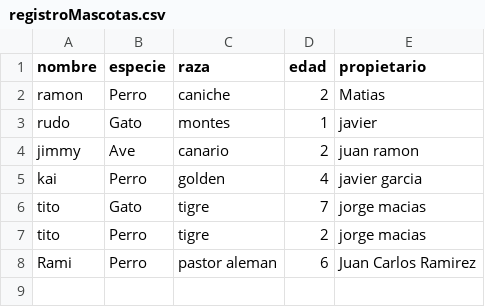
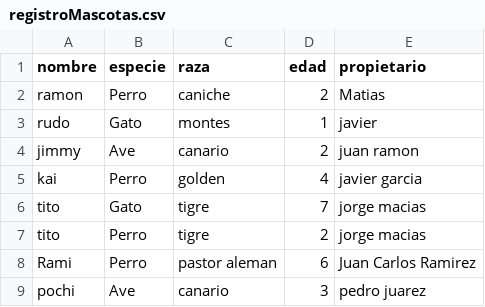
Before and after one commit to Marcos0411/clinica-veterinaria-final1, a CSV file: fastapi/registroMascotas.csv, drawn as a sheet.

Commit message:
control de errores sobre las mascotas

```diff
--- a/fastapi/registroMascotas.csv
+++ b/fastapi/registroMascotas.csv
@@ -8 +8,2 @@ tito,Perro,tigre,2,jorge macias
 Rami,Perro,pastor aleman,6,Juan Carlos Ramirez
+pochi,Ave,canario,3,pedro juarez
```
Also changed, not shown: 3 other files.
